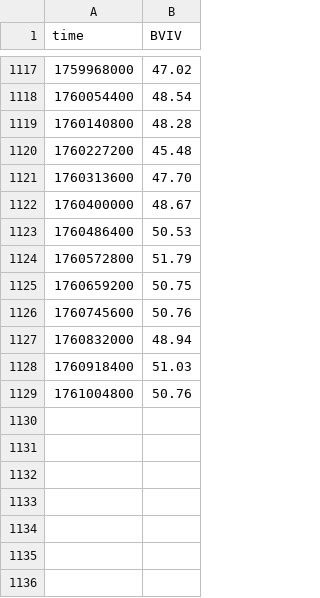
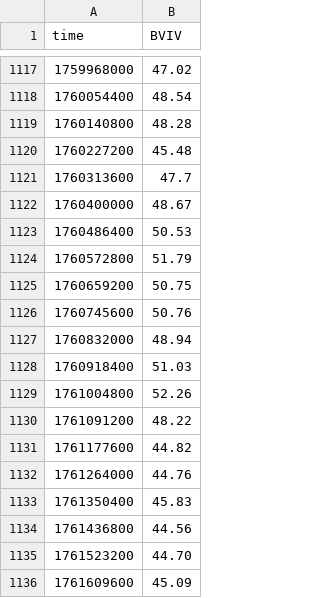
Before and after one commit to xitcrypto/xitcrypto-data, a CSV file: backend/data/bviv_history.csv, drawn as a sheet; only a part is shown, gaps mark what is left out.

```diff
--- a/backend/data/bviv_history.csv
+++ b/backend/data/bviv_history.csv
@@ -1120,3 +1120,3 @@ time,BVIV
 1760227200,45.48
-1760313600,47.70
+1760313600,47.7
 1760400000,48.67
@@ -1128,2 +1128,9 @@ time,BVIV
 1760918400,51.03
-1761004800,50.76
+1761004800,52.26
+1761091200,48.22
+1761177600,44.82
+1761264000,44.76
+1761350400,45.83
+1761436800,44.56
+1761523200,44.70
+1761609600,45.09
```
Also changed, not shown: backend/data/btc_dominance_history.csv, backend/data/m2_history.csv, 7 other files.
